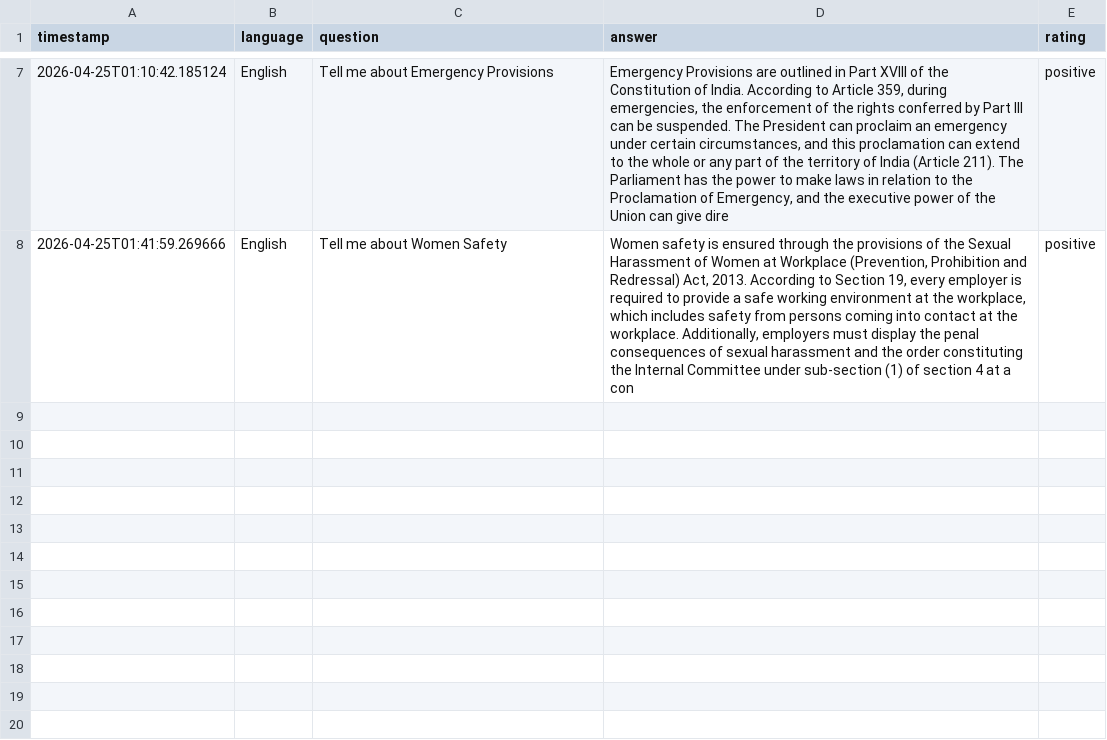
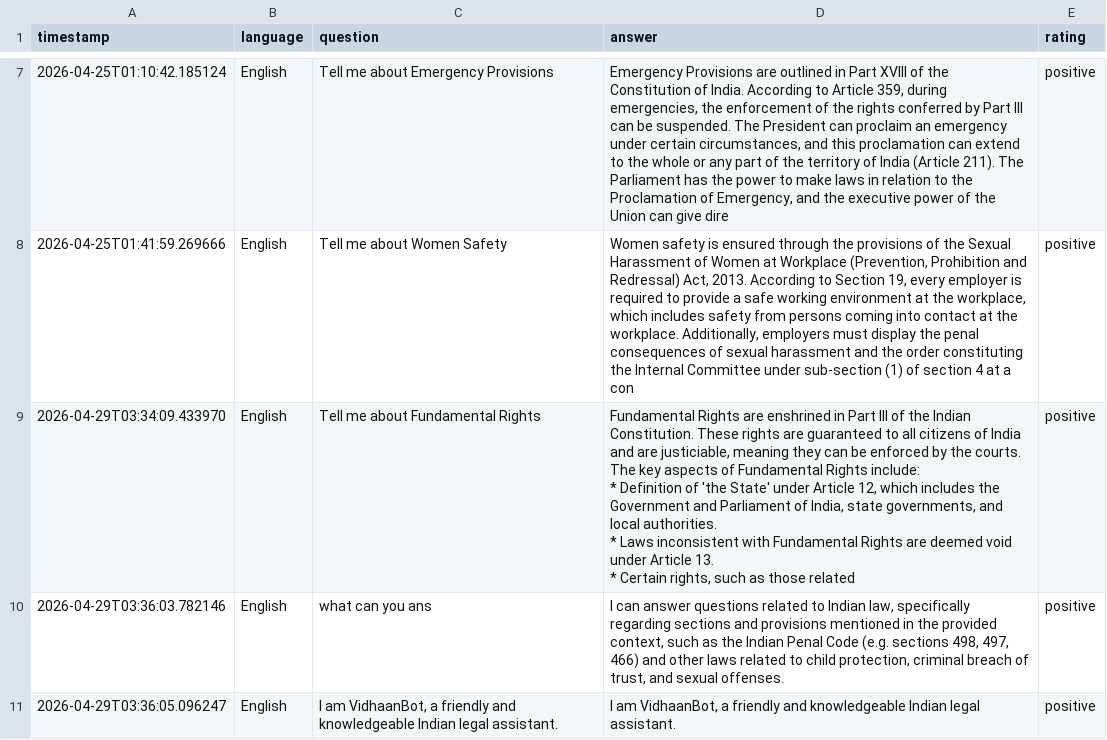
Before and after one commit to amangirwal/legalbot, a CSV file: feedback_log.csv, drawn as a sheet; only a part is shown, gaps mark what is left out; ↵ is a line break in a cell; the diff names each change by its address in the sheet, - before the commit and + after, or states it on an @@ line.

```diff
--- a/feedback_log.csv
+++ b/feedback_log.csv
+row 9: 2026-04-29T03:34:09.433970 | English | Tell me about Fundamental Rights | Fundamental Rights are enshrined in Part III of the Indian Constitution. These rights are guaranteed to all citizens of India and are justiciable, meaning they can be enforced by the courts. The key aspects of Fundamental Rights include: ↵ * Definition of 'the State' under Article 12, which includes the Government and Parliament of India, state governments, and local authorities. ↵ * Laws inconsistent with Fundamental Rights are deemed void under Article 13. ↵ * Certain rights, such as those related | positive
+row 10: 2026-04-29T03:36:03.782146 | English | what can you ans | I can answer questions related to Indian law, specifically regarding sections and provisions mentioned in the provided context, such as the Indian Penal Code (e.g. sections 498, 497, 466) and other laws related to child protection, criminal breach of trust, and sexual offenses. | positive
+row 11: 2026-04-29T03:36:05.096247 | English | I am VidhaanBot, a friendly and knowledgeable Indian legal assistant. | I am VidhaanBot, a friendly and knowledgeable Indian legal assistant. | positive
```
Also changed, not shown: 1 other file.
